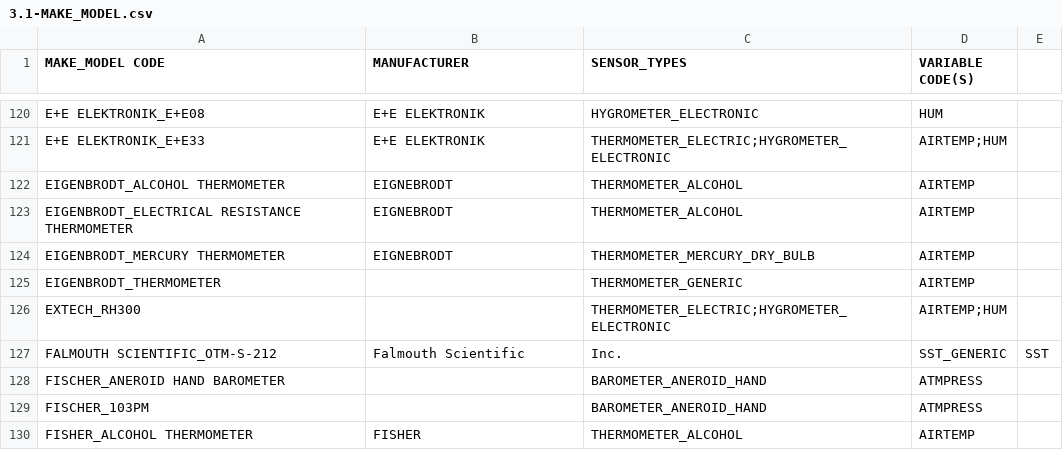
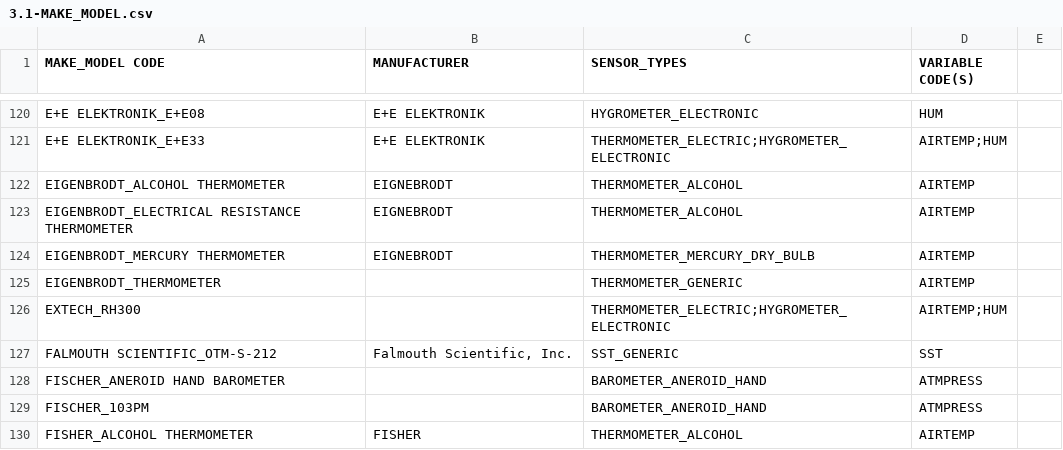
Before and after one commit to OceanOPS/sot-metadata, a CSV file: tables/3.1-MAKE_MODEL.csv, drawn as a sheet; only a part is shown, gaps mark what is left out.

Commit message:
Update 3.1-MAKE_MODEL.csv

```diff
--- a/tables/3.1-MAKE_MODEL.csv
+++ b/tables/3.1-MAKE_MODEL.csv
@@ -126,3 +126,3 @@ EIGENBRODT_THERMOMETER,,THERMOMETER_GENERIC,AIRTEMP
 EXTECH_RH300,,THERMOMETER_ELECTRIC;HYGROMETER_ELECTRONIC,AIRTEMP;HUM
-FALMOUTH SCIENTIFIC_OTM-S-212,Falmouth Scientific, Inc. ,SST_GENERIC,SST
+FALMOUTH SCIENTIFIC_OTM-S-212,"Falmouth Scientific, Inc.",SST_GENERIC,SST
 FISCHER_ANEROID HAND BAROMETER,,BAROMETER_ANEROID_HAND,ATMPRESS
```
